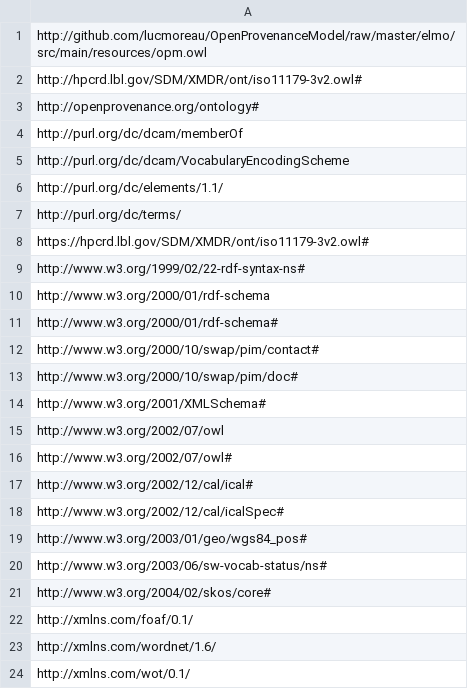
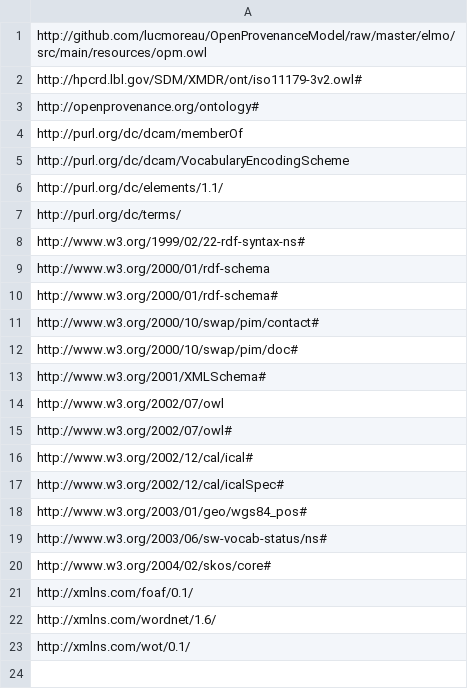
Before and after one commit to lidingpku/swarchive, a CSV file: data/seed/job_ontology.csv, drawn as a sheet.

Commit message:
server update

```diff
--- a/data/seed/job_ontology.csv
+++ b/data/seed/job_ontology.csv
@@ -7,3 +7,2 @@ http://purl.org/dc/elements/1.1/
 http://purl.org/dc/terms/
-https://hpcrd.lbl.gov/SDM/XMDR/ont/iso11179-3v2.owl#
 http://www.w3.org/1999/02/22-rdf-syntax-ns#
```
